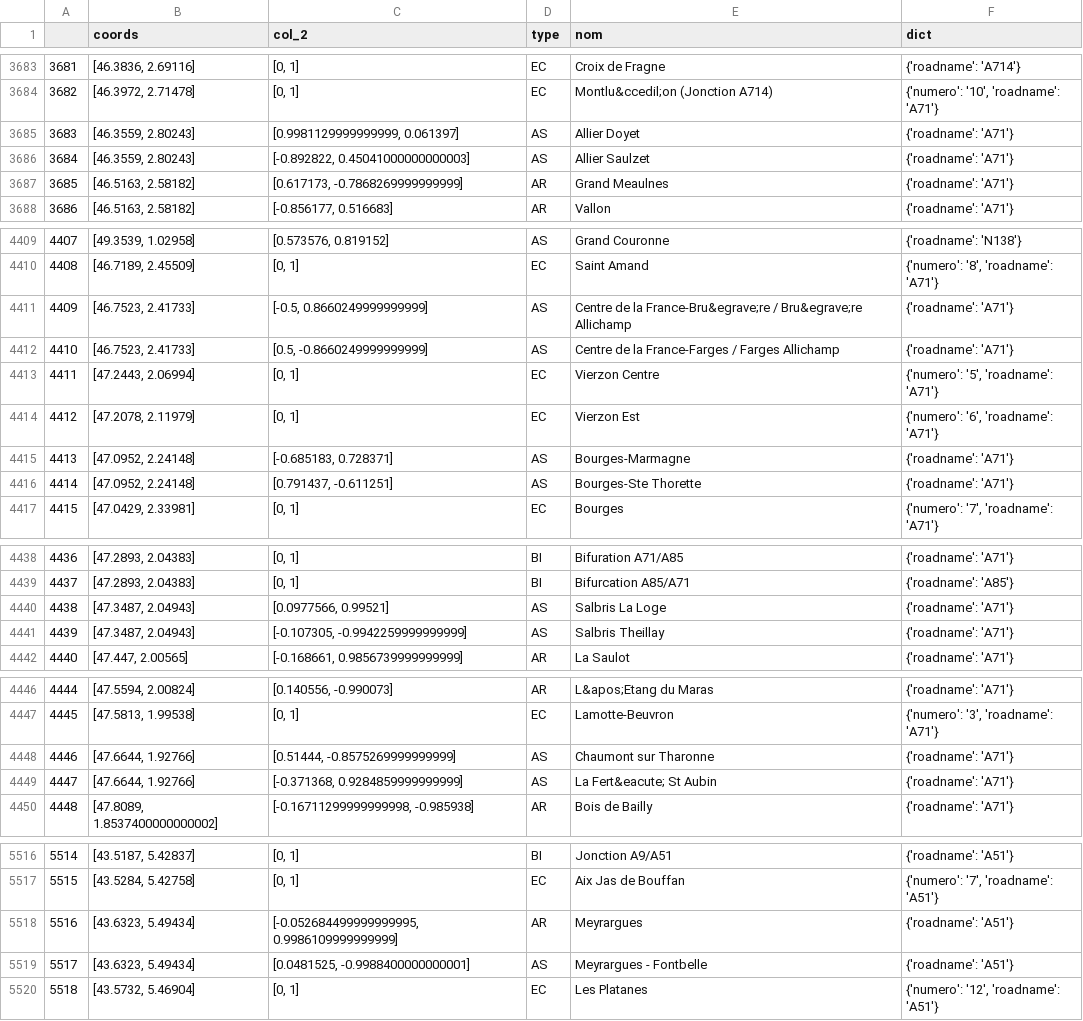
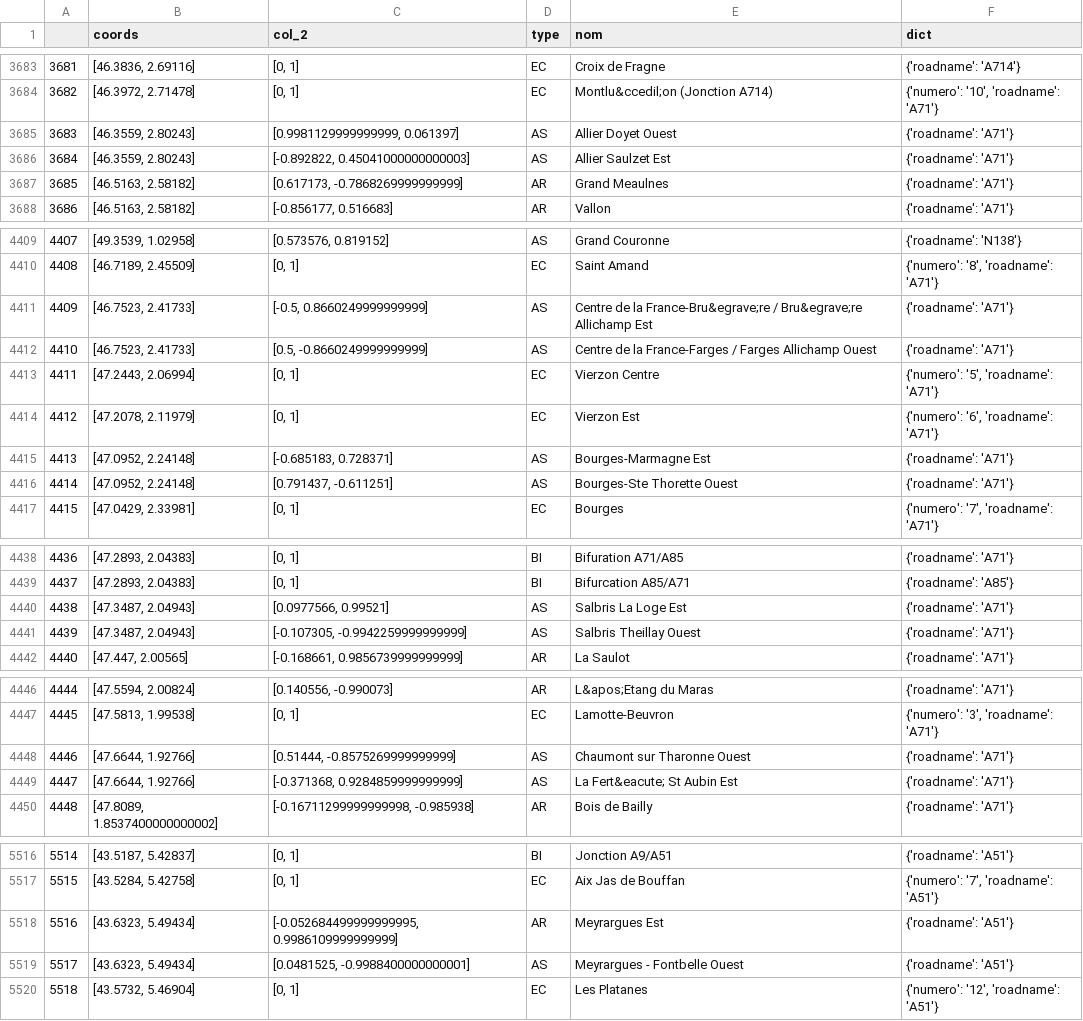
Before and after one commit to loco-labs/qualicharge-rtet, a CSV file: data/asfa.csv, drawn as a sheet; only a part is shown, gaps mark what is left out.

```diff
--- a/data/asfa.csv
+++ b/data/asfa.csv
@@ -3684,4 +3684,4 @@
 3682,"[46.3972, 2.71478]","[0, 1]",EC,Montlu&ccedil;on (Jonction A714),"{'numero': '10', 'roadname': 'A71'}"
-3683,"[46.3559, 2.80243]","[0.9981129999999999, 0.061397]",AS,Allier Doyet,{'roadname': 'A71'}
-3684,"[46.3559, 2.80243]","[-0.892822, 0.45041000000000003]",AS,Allier Saulzet,{'roadname': 'A71'}
+3683,"[46.3559, 2.80243]","[0.9981129999999999, 0.061397]",AS,Allier Doyet Ouest,{'roadname': 'A71'}
+3684,"[46.3559, 2.80243]","[-0.892822, 0.45041000000000003]",AS,Allier Saulzet Est,{'roadname': 'A71'}
 3685,"[46.5163, 2.58182]","[0.617173, -0.7868269999999999]",AR,Grand Meaulnes,{'roadname': 'A71'}
@@ -4410,8 +4410,8 @@
 4408,"[46.7189, 2.45509]","[0, 1]",EC,Saint Amand,"{'numero': '8', 'roadname': 'A71'}"
-4409,"[46.7523, 2.41733]","[-0.5, 0.8660249999999999]",AS,Centre de la France-Bru&egrave;re / Bru&egrave;re Allichamp,{'roadname': 'A71'}
-4410,"[46.7523, 2.41733]","[0.5, -0.8660249999999999]",AS,Centre de la France-Farges / Farges Allichamp,{'roadname': 'A71'}
+4409,"[46.7523, 2.41733]","[-0.5, 0.8660249999999999]",AS,Centre de la France-Bru&egrave;re / Bru&egrave;re Allichamp Est,{'roadname': 'A71'}
+4410,"[46.7523, 2.41733]","[0.5, -0.8660249999999999]",AS,Centre de la France-Farges / Farges Allichamp Ouest,{'roadname': 'A71'}
 4411,"[47.2443, 2.06994]","[0, 1]",EC,Vierzon Centre,"{'numero': '5', 'roadname': 'A71'}"
 4412,"[47.2078, 2.11979]","[0, 1]",EC,Vierzon Est,"{'numero': '6', 'roadname': 'A71'}"
-4413,"[47.0952, 2.24148]","[-0.685183, 0.728371]",AS,Bourges-Marmagne,{'roadname': 'A71'}
-4414,"[47.0952, 2.24148]","[0.791437, -0.611251]",AS,Bourges-Ste Thorette,{'roadname': 'A71'}
+4413,"[47.0952, 2.24148]","[-0.685183, 0.728371]",AS,Bourges-Marmagne Est,{'roadname': 'A71'}
+4414,"[47.0952, 2.24148]","[0.791437, -0.611251]",AS,Bourges-Ste Thorette Ouest,{'roadname': 'A71'}
 4415,"[47.0429, 2.33981]","[0, 1]",EC,Bourges,"{'numero': '7', 'roadname': 'A71'}"
@@ -4439,4 +4439,4 @@
 4437,"[47.2893, 2.04383]","[0, 1]",BI,Bifurcation A85/A71,{'roadname': 'A85'}
-4438,"[47.3487, 2.04943]","[0.0977566, 0.99521]",AS,Salbris La Loge,{'roadname': 'A71'}
-4439,"[47.3487, 2.04943]","[-0.107305, -0.9942259999999999]",AS,Salbris Theillay,{'roadname': 'A71'}
+4438,"[47.3487, 2.04943]","[0.0977566, 0.99521]",AS,Salbris La Loge Est,{'roadname': 'A71'}
+4439,"[47.3487, 2.04943]","[-0.107305, -0.9942259999999999]",AS,Salbris Theillay Ouest,{'roadname': 'A71'}
 4440,"[47.447, 2.00565]","[-0.168661, 0.9856739999999999]",AR,La Saulot,{'roadname': 'A71'}
@@ -4447,4 +4447,4 @@
 4445,"[47.5813, 1.99538]","[0, 1]",EC,Lamotte-Beuvron,"{'numero': '3', 'roadname': 'A71'}"
-4446,"[47.6644, 1.92766]","[0.51444, -0.8575269999999999]",AS,Chaumont sur Tharonne,{'roadname': 'A71'}
-4447,"[47.6644, 1.92766]","[-0.371368, 0.9284859999999999]",AS,La Fert&eacute; St Aubin,{'roadname': 'A71'}
+4446,"[47.6644, 1.92766]","[0.51444, -0.8575269999999999]",AS,Chaumont sur Tharonne Ouest,{'roadname': 'A71'}
+4447,"[47.6644, 1.92766]","[-0.371368, 0.9284859999999999]",AS,La Fert&eacute; St Aubin Est,{'roadname': 'A71'}
 4448,"[47.8089, 1.8537400000000002]","[-0.16711299999999998, -0.985938]",AR,Bois de Bailly,{'roadname': 'A71'}
@@ -5517,4 +5517,4 @@
 5515,"[43.5284, 5.42758]","[0, 1]",EC,Aix Jas de Bouffan,"{'numero': '7', 'roadname': 'A51'}"
-5516,"[43.6323, 5.49434]","[-0.052684499999999995, 0.9986109999999999]",AR,Meyrargues,{'roadname': 'A51'}
-5517,"[43.6323, 5.49434]","[0.0481525, -0.9988400000000001]",AS,Meyrargues - Fontbelle,{'roadname': 'A51'}
+5516,"[43.6323, 5.49434]","[-0.052684499999999995, 0.9986109999999999]",AR,Meyrargues Est,{'roadname': 'A51'}
+5517,"[43.6323, 5.49434]","[0.0481525, -0.9988400000000001]",AS,Meyrargues - Fontbelle Ouest,{'roadname': 'A51'}
 5518,"[43.5732, 5.46904]","[0, 1]",EC,Les Platanes,"{'numero': '12', 'roadname': 'A51'}"
```
Also changed, not shown: 20 other files.
